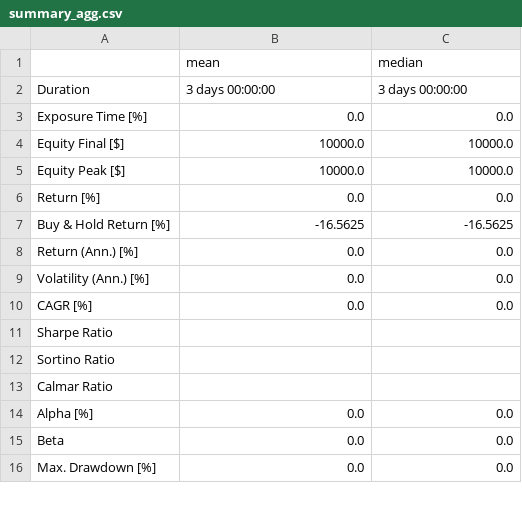
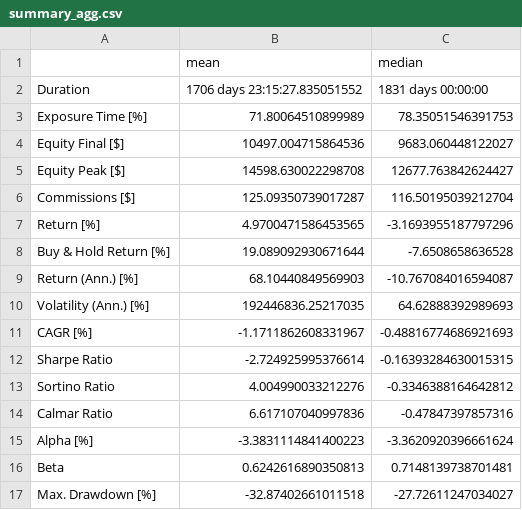
Before and after one commit to SnowyPainter/pairwork-invest, a CSV file: reports/m002_full_backtest_btpy/summary_agg.csv, drawn as a sheet; only a part is shown; the diff covers the shown part only.

```diff
--- a/reports/m002_full_backtest_btpy/summary_agg.csv
+++ b/reports/m002_full_backtest_btpy/summary_agg.csv
@@ -1,16 +1,17 @@
 ,mean,median
-Duration,3 days 00:00:00,3 days 00:00:00
-Exposure Time [%],0.0,0.0
-Equity Final [$],10000.0,10000.0
-Equity Peak [$],10000.0,10000.0
-Return [%],0.0,0.0
-Buy & Hold Return [%],-16.5625,-16.5625
-Return (Ann.) [%],0.0,0.0
-Volatility (Ann.) [%],0.0,0.0
-CAGR [%],0.0,0.0
-Sharpe Ratio,,
-Sortino Ratio,,
-Calmar Ratio,,
-Alpha [%],0.0,0.0
-Beta,0.0,0.0
-Max. Drawdown [%],0.0,0.0
+Duration,1706 days 23:15:27.835051552,1831 days 00:00:00
+Exposure Time [%],71.80064510899989,78.35051546391753
+Equity Final [$],10497.004715864536,9683.060448122027
+Equity Peak [$],14598.630022298708,12677.763842624427
+Commissions [$],125.09350739017287,116.50195039212704
+Return [%],4.9700471586453565,-3.1693955187797296
+Buy & Hold Return [%],19.089092930671644,-7.6508658636528
+Return (Ann.) [%],68.10440849569903,-10.767084016594087
+Volatility (Ann.) [%],192446836.25217035,64.62888392989693
+CAGR [%],-1.1711862608331967,-0.48816774686921693
+Sharpe Ratio,-2.724925995376614,-0.16393284630015315
+Sortino Ratio,4.004990033212276,-0.3346388164642812
+Calmar Ratio,6.617107040997836,-0.47847397857316
+Alpha [%],-3.3831114841400223,-3.3620920396661624
+Beta,0.6242616890350813,0.7148139738701481
+Max. Drawdown [%],-32.87402661011518,-27.72611247034027
```
Also changed, not shown: 28 edited cells elsewhere in this file, 34 other files.
